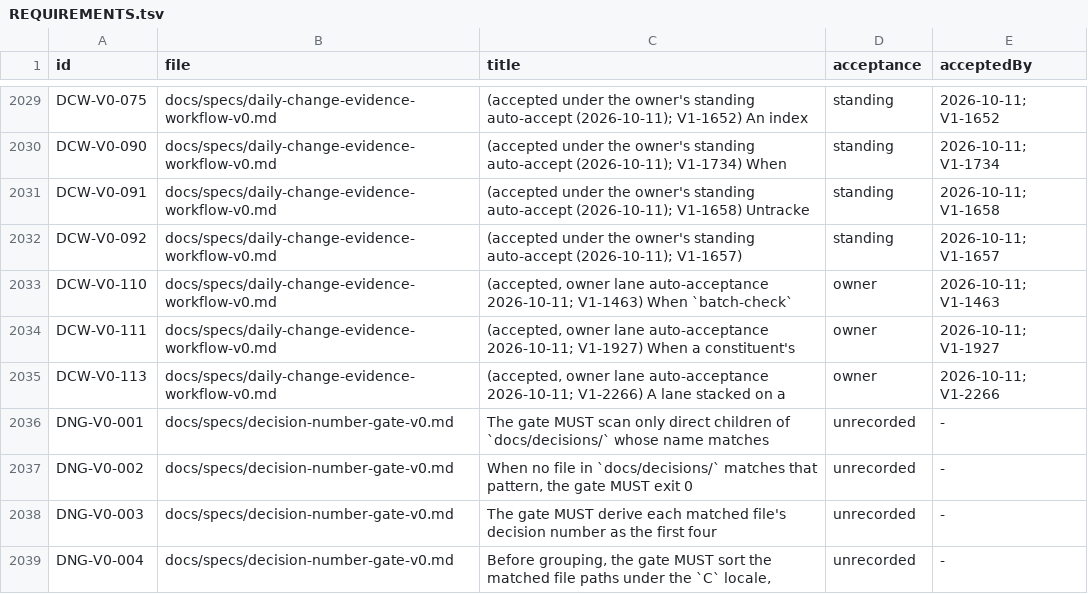
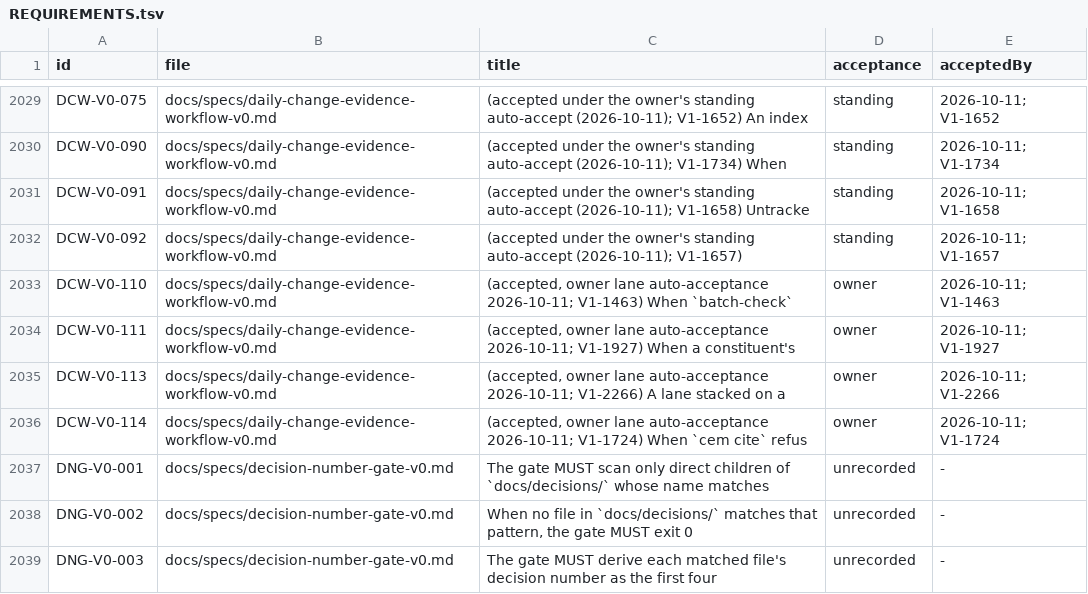
Before and after one commit to beamfall/corvint, a TSV file: docs/specs/REQUIREMENTS.tsv, drawn as a sheet; only a part is shown, gaps mark what is left out; the shorter side is filled out with more unchanged rows.

```diff
--- a/docs/specs/REQUIREMENTS.tsv
+++ b/docs/specs/REQUIREMENTS.tsv
@@ -2035,2 +2035,3 @@ DCW-V0-111	docs/specs/daily-change-evidence-workflow-v0.md	(accepted, owner lane
 DCW-V0-113	docs/specs/daily-change-evidence-workflow-v0.md	(accepted, owner lane auto-acceptance 2026-10-11; V1-2266) A lane stacked on a	owner	2026-10-11; V1-2266
+DCW-V0-114	docs/specs/daily-change-evidence-workflow-v0.md	(accepted, owner lane auto-acceptance 2026-10-11; V1-1724) When `cem cite` refus	owner	2026-10-11; V1-1724
 DNG-V0-001	docs/specs/decision-number-gate-v0.md	The gate MUST scan only direct children of `docs/decisions/` whose name matches	unrecorded	-
```
Also changed, not shown: 4 other files.
